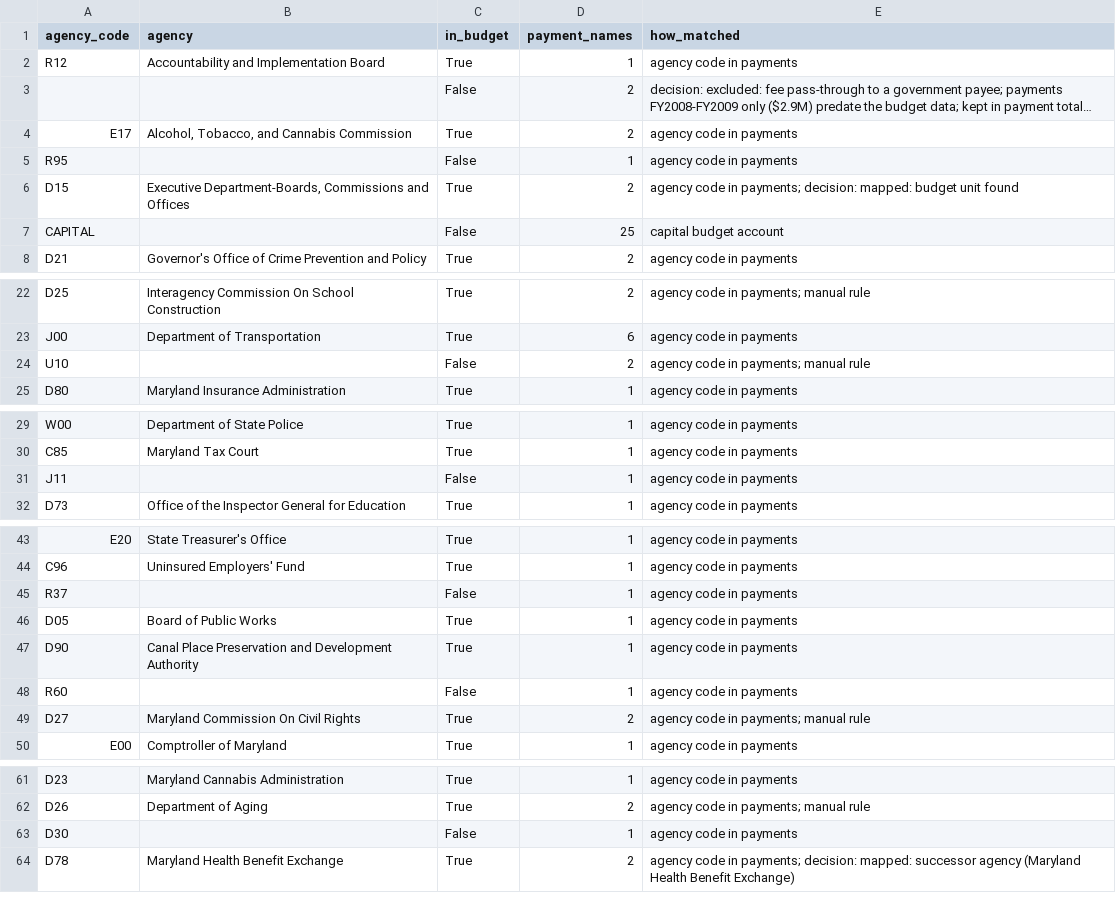
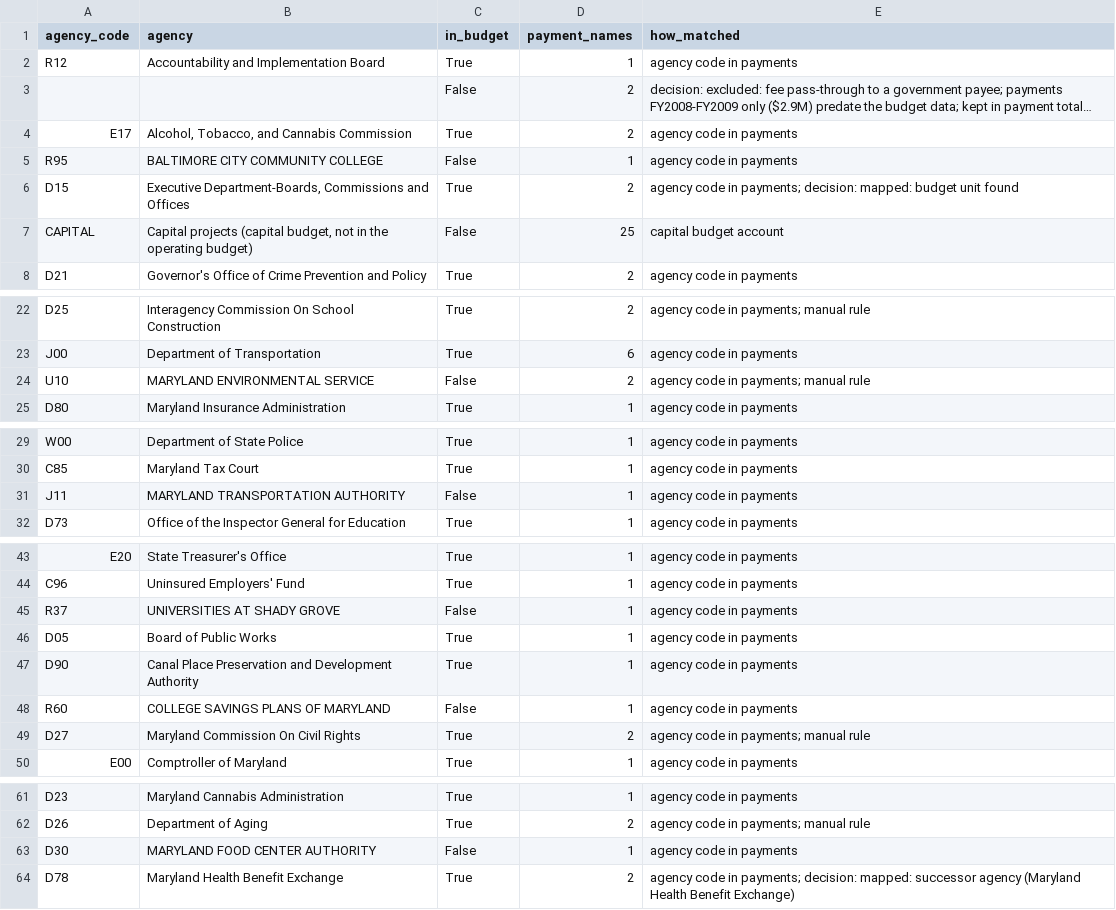
Before and after one commit to EVO3-Ecosystem/gmi-savings-tracker, a CSV file: site_data/agency_master.csv, drawn as a sheet; only a part is shown, gaps mark what is left out; long unchanged cells end in …; the diff covers the shown part only.

```diff
--- a/site_data/agency_master.csv
+++ b/site_data/agency_master.csv
@@ -4,5 +4,5 @@ R12,Accountability and Implementation Board,True,1,agency code in payments
 E17,"Alcohol, Tobacco, and Cannabis Commission",True,2,agency code in payments
-R95,,False,1,agency code in payments
+R95,BALTIMORE CITY COMMUNITY COLLEGE,False,1,agency code in payments
 D15,"Executive Department-Boards, Commissions and Offices",True,2,agency code in payments; decision: mapped: budget unit found
-CAPITAL,,False,25,capital budget account
+CAPITAL,"Capital projects (capital budget, not in the operating budget)",False,25,capital budget account
 D21,Governor's Office of Crime Prevention and Policy,True,2,agency code in payments
@@ -23,3 +23,3 @@ D25,Interagency Commission On School Construction,True,2,agency code in payments
 J00,Department of Transportation,True,6,agency code in payments
-U10,,False,2,agency code in payments; manual rule
+U10,MARYLAND ENVIRONMENTAL SERVICE,False,2,agency code in payments; manual rule
 D80,Maryland Insurance Administration,True,1,agency code in payments
@@ -30,3 +30,3 @@ W00,Department of State Police,True,1,agency code in payments
 C85,Maryland Tax Court,True,1,agency code in payments
-J11,,False,1,agency code in payments
+J11,MARYLAND TRANSPORTATION AUTHORITY,False,1,agency code in payments
 D73,Office of the Inspector General for Education,True,1,agency code in payments
@@ -44,6 +44,6 @@ E20,State Treasurer's Office,True,1,agency code in payments
 C96,Uninsured Employers' Fund,True,1,agency code in payments
-R37,,False,1,agency code in payments
+R37,UNIVERSITIES AT SHADY GROVE,False,1,agency code in payments
 D05,Board of Public Works,True,1,agency code in payments
 D90,Canal Place Preservation and Development Authority,True,1,agency code in payments
-R60,,False,1,agency code in payments
+R60,COLLEGE SAVINGS PLANS OF MARYLAND,False,1,agency code in payments
 D27,Maryland Commission On Civil Rights,True,2,agency code in payments; manual rule
@@ -62,3 +62,3 @@ D23,Maryland Cannabis Administration,True,1,agency code in payments
 D26,Department of Aging,True,2,agency code in payments; manual rule
-D30,,False,1,agency code in payments
+D30,MARYLAND FOOD CENTER AUTHORITY,False,1,agency code in payments
 D78,Maryland Health Benefit Exchange,True,2,agency code in payments; decision: mapped: successor agency (Maryland Health Benefit Exchange)
```
Also changed, not shown: 1 edited cell elsewhere in this file, site_data/d_rec_status.csv, site_data/d_savings_status.csv, 29 other files.
